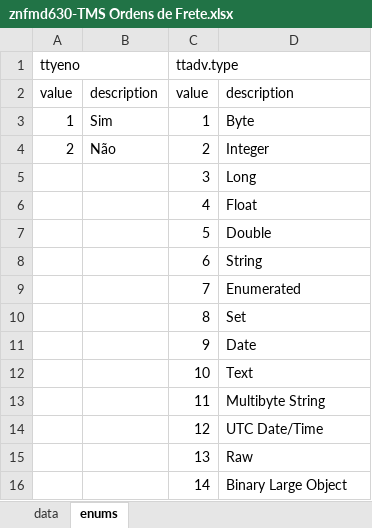
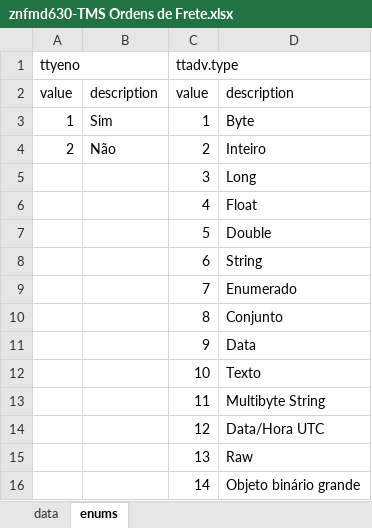
Before and after one commit to patricknaka/Nova, an Excel workbook: Documentação/Tabelas_LN/znfmd630-TMS Ordens de Frete.xlsx, sheet enums, drawn as a sheet; values as stored, in another font and other column widths than the file's, no borders; the diff names each change by its address in the sheet, - before the commit and + after, or states it on an @@ line.

```diff
--- a/Documentação/Tabelas_LN/znfmd630-TMS Ordens de Frete.xlsx (sheet enums)
+++ b/Documentação/Tabelas_LN/znfmd630-TMS Ordens de Frete.xlsx (sheet enums)
-D4: Integer
+D4: Inteiro
-D9: Enumerated
+D9: Enumerado
-D10: Set
+D10: Conjunto
-D11: Date
+D11: Data
-D12: Text
+D12: Texto
-D14: UTC Date/Time
+D14: Data/Hora UTC
-D16: Binary Large Object
+D16: Objeto binário grande
```
Also changed, not shown: sheet data.
